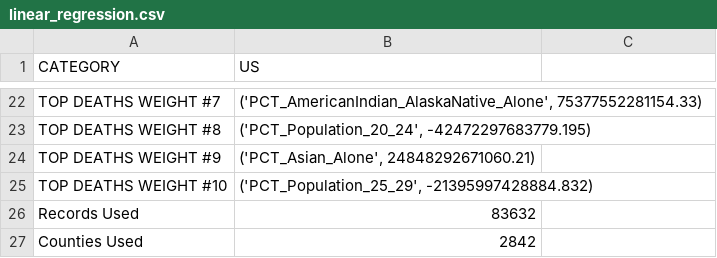
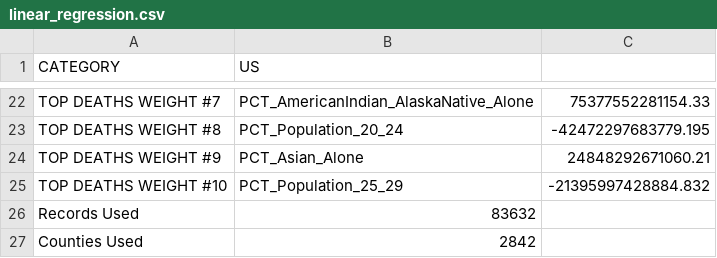
Before and after one commit to ryanku98/COVID19_county_level_predictors, a CSV file: outputs/linear_regression.csv, drawn as a sheet; only a part is shown, gaps mark what is left out; the diff covers the shown part only; the diff names each change by its address in the sheet, - before the commit and + after, or states it on an @@ line.

```diff
--- a/outputs/linear_regression.csv
+++ b/outputs/linear_regression.csv
-B22 (US): ('PCT_AmericanIndian_AlaskaNative_Alone', 75377552281154.33)
+B22 (US): PCT_AmericanIndian_AlaskaNative_Alone
-C22: (empty)
+C22: 75377552281154.33
-B23 (US): ('PCT_Population_20_24', -42472297683779.195)
+B23 (US): PCT_Population_20_24
-C23: (empty)
+C23: -42472297683779.195
-B24 (US): ('PCT_Asian_Alone', 24848292671060.21)
+B24 (US): PCT_Asian_Alone
-C24: (empty)
+C24: 24848292671060.21
-B25 (US): ('PCT_Population_25_29', -21395997428884.832)
+B25 (US): PCT_Population_25_29
-C25: (empty)
+C25: -21395997428884.832
```
Also changed, not shown: 32 edited cells elsewhere in this file, outputs/linear_regression_2_days.csv, outputs/linear_regression_by_state.csv, 5 other files.
